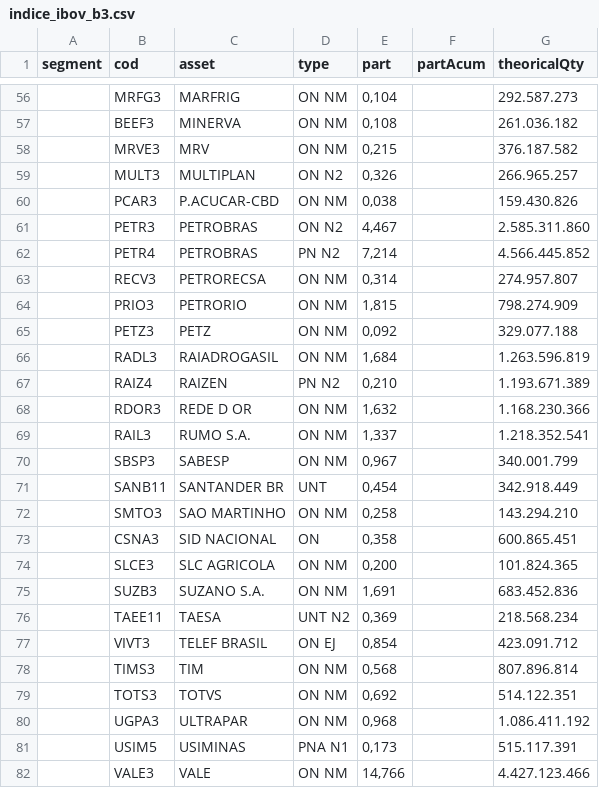
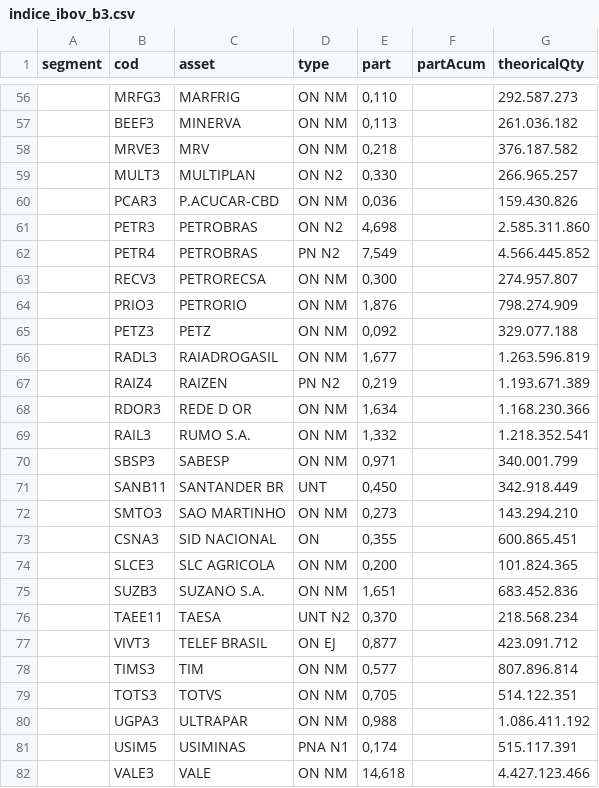
Before and after one commit to eliasantoniorodrigues1/projeto_integrado_puc, a CSV file: data/indice_ibov_b3.csv, drawn as a sheet; only a part is shown, gaps mark what is left out; the diff covers the shown part only.

```diff
--- a/data/indice_ibov_b3.csv
+++ b/data/indice_ibov_b3.csv
@@ -56,27 +56,27 @@ segment,cod,asset,type,part,partAcum,theoricalQty
-,MRFG3,MARFRIG,ON      NM,"0,104",,292.587.273
-,BEEF3,MINERVA,ON      NM,"0,108",,261.036.182
-,MRVE3,MRV,ON      NM,"0,215",,376.187.582
-,MULT3,MULTIPLAN,ON      N2,"0,326",,266.965.257
-,PCAR3,P.ACUCAR-CBD,ON      NM,"0,038",,159.430.826
-,PETR3,PETROBRAS,ON      N2,"4,467",,2.585.311.860
-,PETR4,PETROBRAS,PN      N2,"7,214",,4.566.445.852
-,RECV3,PETRORECSA,ON      NM,"0,314",,274.957.807
-,PRIO3,PETRORIO,ON      NM,"1,815",,798.274.909
+,MRFG3,MARFRIG,ON      NM,"0,110",,292.587.273
+,BEEF3,MINERVA,ON      NM,"0,113",,261.036.182
+,MRVE3,MRV,ON      NM,"0,218",,376.187.582
+,MULT3,MULTIPLAN,ON      N2,"0,330",,266.965.257
+,PCAR3,P.ACUCAR-CBD,ON      NM,"0,036",,159.430.826
+,PETR3,PETROBRAS,ON      N2,"4,698",,2.585.311.860
+,PETR4,PETROBRAS,PN      N2,"7,549",,4.566.445.852
+,RECV3,PETRORECSA,ON      NM,"0,300",,274.957.807
+,PRIO3,PETRORIO,ON      NM,"1,876",,798.274.909
 ,PETZ3,PETZ,ON      NM,"0,092",,329.077.188
-,RADL3,RAIADROGASIL,ON      NM,"1,684",,1.263.596.819
-,RAIZ4,RAIZEN,PN      N2,"0,210",,1.193.671.389
-,RDOR3,REDE D OR,ON      NM,"1,632",,1.168.230.366
-,RAIL3,RUMO S.A.,ON      NM,"1,337",,1.218.352.541
-,SBSP3,SABESP,ON      NM,"0,967",,340.001.799
-,SANB11,SANTANDER BR,UNT,"0,454",,342.918.449
-,SMTO3,SAO MARTINHO,ON      NM,"0,258",,143.294.210
-,CSNA3,SID NACIONAL,ON,"0,358",,600.865.451
+,RADL3,RAIADROGASIL,ON      NM,"1,677",,1.263.596.819
+,RAIZ4,RAIZEN,PN      N2,"0,219",,1.193.671.389
+,RDOR3,REDE D OR,ON      NM,"1,634",,1.168.230.366
+,RAIL3,RUMO S.A.,ON      NM,"1,332",,1.218.352.541
+,SBSP3,SABESP,ON      NM,"0,971",,340.001.799
+,SANB11,SANTANDER BR,UNT,"0,450",,342.918.449
+,SMTO3,SAO MARTINHO,ON      NM,"0,273",,143.294.210
+,CSNA3,SID NACIONAL,ON,"0,355",,600.865.451
 ,SLCE3,SLC AGRICOLA,ON      NM,"0,200",,101.824.365
-,SUZB3,SUZANO S.A.,ON      NM,"1,691",,683.452.836
-,TAEE11,TAESA,UNT     N2,"0,369",,218.568.234
-,VIVT3,TELEF BRASIL,ON  EJ,"0,854",,423.091.712
-,TIMS3,TIM,ON      NM,"0,568",,807.896.814
-,TOTS3,TOTVS,ON      NM,"0,692",,514.122.351
-,UGPA3,ULTRAPAR,ON      NM,"0,968",,1.086.411.192
-,USIM5,USIMINAS,PNA     N1,"0,173",,515.117.391
-,VALE3,VALE,ON      NM,"14,766",,4.427.123.466
+,SUZB3,SUZANO S.A.,ON      NM,"1,651",,683.452.836
+,TAEE11,TAESA,UNT     N2,"0,370",,218.568.234
+,VIVT3,TELEF BRASIL,ON  EJ,"0,877",,423.091.712
+,TIMS3,TIM,ON      NM,"0,577",,807.896.814
+,TOTS3,TOTVS,ON      NM,"0,705",,514.122.351
+,UGPA3,ULTRAPAR,ON      NM,"0,988",,1.086.411.192
+,USIM5,USIMINAS,PNA     N1,"0,174",,515.117.391
+,VALE3,VALE,ON      NM,"14,618",,4.427.123.466
```
Also changed, not shown: 58 edited cells elsewhere in this file, data/t_ibov_news.csv, 11 other files.
